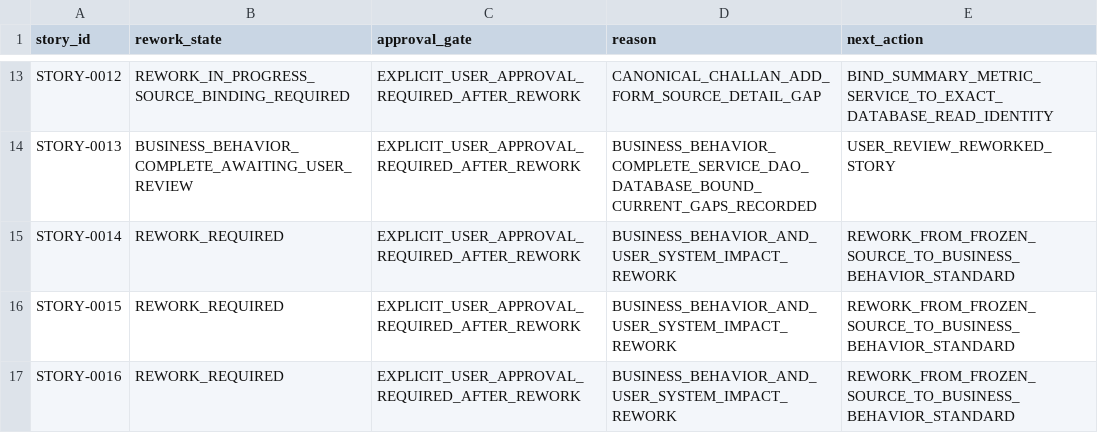
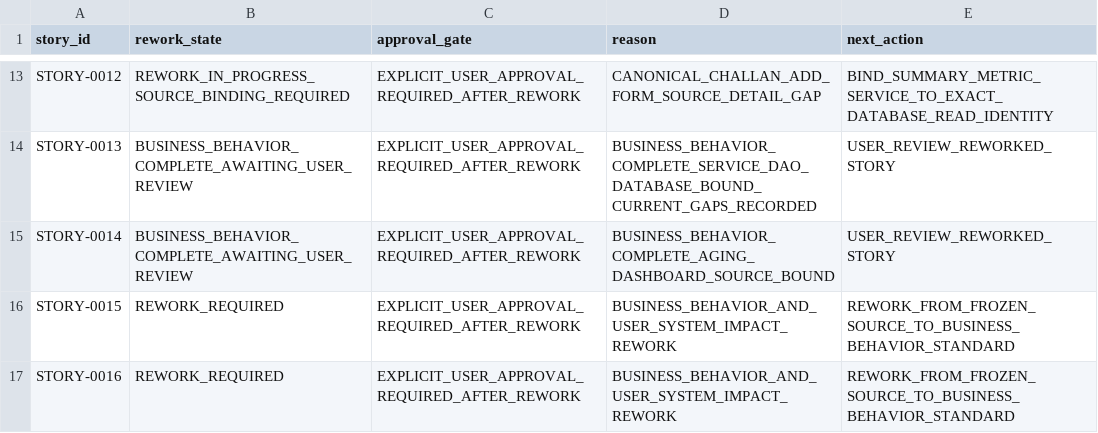
Before and after one commit to vvekselva/CylindnderManagementDependcies, a CSV file: BL-002/story-business-behavior-rework-task-queue.csv, drawn as a sheet; only a part is shown, gaps mark what is left out.

Commit message:
BL-002: project STORY-0014 completion into global queue

```diff
--- a/BL-002/story-business-behavior-rework-task-queue.csv
+++ b/BL-002/story-business-behavior-rework-task-queue.csv
@@ -14,3 +14,3 @@ STORY-0012,REWORK_IN_PROGRESS_SOURCE_BINDING_REQUIRED,EXPLICIT_USER_APPROVAL_REQ
 STORY-0013,BUSINESS_BEHAVIOR_COMPLETE_AWAITING_USER_REVIEW,EXPLICIT_USER_APPROVAL_REQUIRED_AFTER_REWORK,BUSINESS_BEHAVIOR_COMPLETE_SERVICE_DAO_DATABASE_BOUND_CURRENT_GAPS_RECORDED,USER_REVIEW_REWORKED_STORY
-STORY-0014,REWORK_REQUIRED,EXPLICIT_USER_APPROVAL_REQUIRED_AFTER_REWORK,BUSINESS_BEHAVIOR_AND_USER_SYSTEM_IMPACT_REWORK,REWORK_FROM_FROZEN_SOURCE_TO_BUSINESS_BEHAVIOR_STANDARD
+STORY-0014,BUSINESS_BEHAVIOR_COMPLETE_AWAITING_USER_REVIEW,EXPLICIT_USER_APPROVAL_REQUIRED_AFTER_REWORK,BUSINESS_BEHAVIOR_COMPLETE_AGING_DASHBOARD_SOURCE_BOUND,USER_REVIEW_REWORKED_STORY
 STORY-0015,REWORK_REQUIRED,EXPLICIT_USER_APPROVAL_REQUIRED_AFTER_REWORK,BUSINESS_BEHAVIOR_AND_USER_SYSTEM_IMPACT_REWORK,REWORK_FROM_FROZEN_SOURCE_TO_BUSINESS_BEHAVIOR_STANDARD
```
